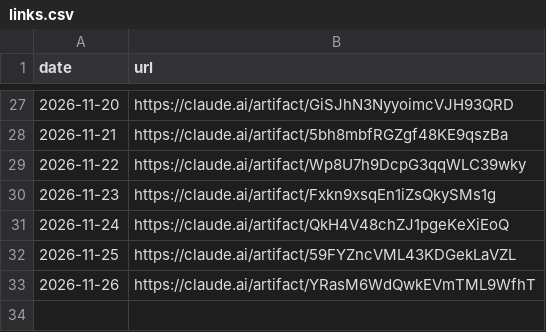
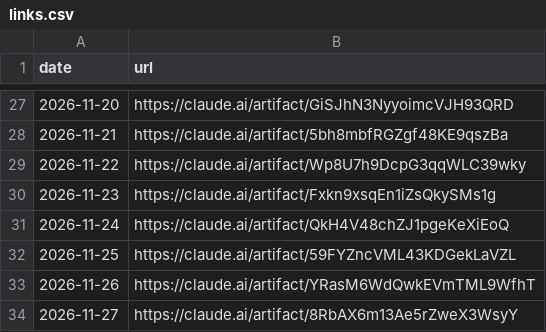
Before and after one commit to llantis/claude-betting-tournament, a CSV file: data/dashboard/links.csv, drawn as a sheet; only a part is shown, gaps mark what is left out.

```diff
--- a/data/dashboard/links.csv
+++ b/data/dashboard/links.csv
@@ -33 +33,2 @@ date,url
 2026-11-26,https://claude.ai/artifact/YRasM6WdQwkEVmTML9WfhT
+2026-11-27,https://claude.ai/artifact/8RbAX6m13Ae5rZweX3WsyY
```
Also changed, not shown: 1 other file.
